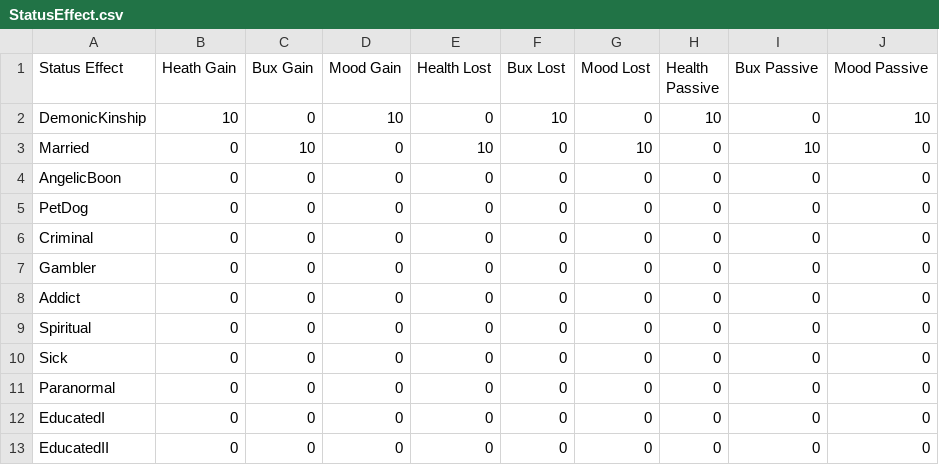
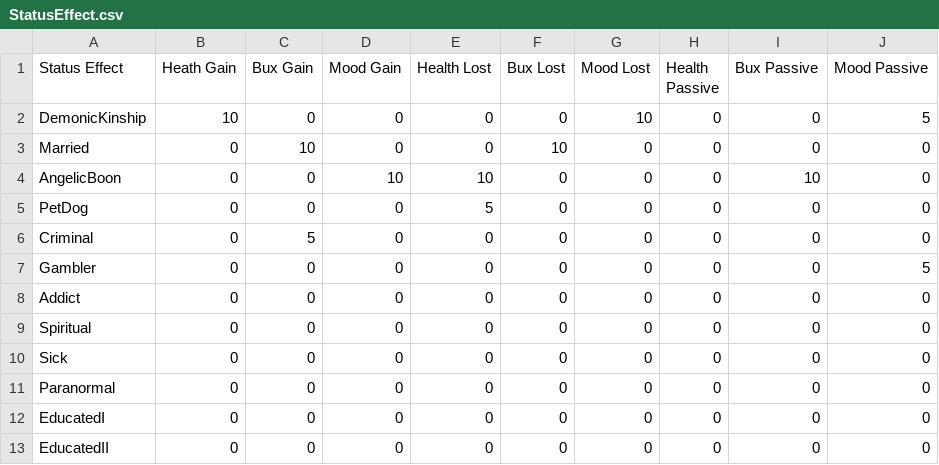
Before and after one commit to PsychoNudalz/BenBonkJam, a CSV file: Assets/Resources/Data/StatusEffect.csv, drawn as a sheet; only a part is shown.

```diff
--- a/Assets/Resources/Data/StatusEffect.csv
+++ b/Assets/Resources/Data/StatusEffect.csv
@@ -1,8 +1,8 @@
 Status Effect,Heath Gain,Bux Gain,Mood Gain,Health Lost,Bux Lost,Mood Lost,Health Passive,Bux Passive,Mood Passive
-DemonicKinship,10,0,10,0,10,0,10,0,10
-Married,0,10,0,10,0,10,0,10,0
-AngelicBoon,0,0,0,0,0,0,0,0,0
-PetDog,0,0,0,0,0,0,0,0,0
-Criminal,0,0,0,0,0,0,0,0,0
-Gambler,0,0,0,0,0,0,0,0,0
+DemonicKinship,10,0,0,0,0,10,0,0,5
+Married,0,10,0,0,10,0,0,0,0
+AngelicBoon,0,0,10,10,0,0,0,10,0
+PetDog,0,0,0,5,0,0,0,0,0
+Criminal,0,5,0,0,0,0,0,0,0
+Gambler,0,0,0,0,0,0,0,0,5
 Addict,0,0,0,0,0,0,0,0,0
```
Also changed, not shown: 21 other files.
